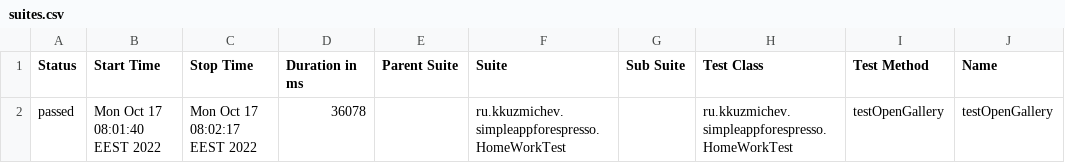
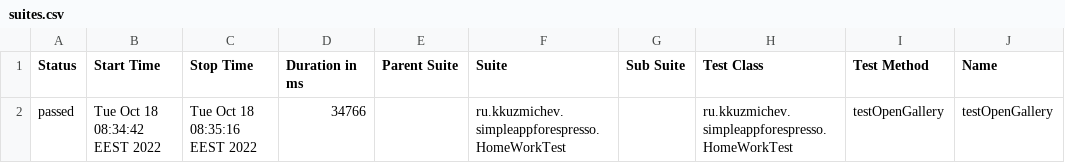
Before and after one commit to Vladislav0306/espresso, a CSV file: allure-report/data/suites.csv, drawn as a sheet; only a part is shown; the diff names each change by its address in the sheet, - before the commit and + after, or states it on an @@ line.

```diff
--- a/allure-report/data/suites.csv
+++ b/allure-report/data/suites.csv
-B2 (Start Time): Mon Oct 17 08:01:40 EEST 2022
+B2 (Start Time): Tue Oct 18 08:34:42 EEST 2022
-C2 (Stop Time): Mon Oct 17 08:02:17 EEST 2022
+C2 (Stop Time): Tue Oct 18 08:35:16 EEST 2022
-D2 (Duration in ms): 36078
+D2 (Duration in ms): 34766
```
Also changed, not shown: 20 other files.
